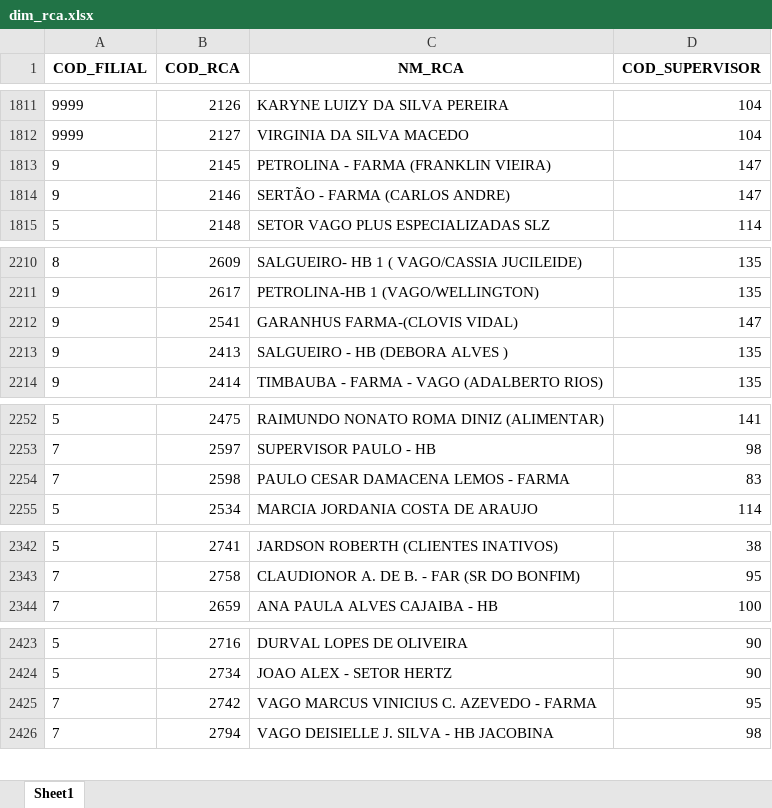
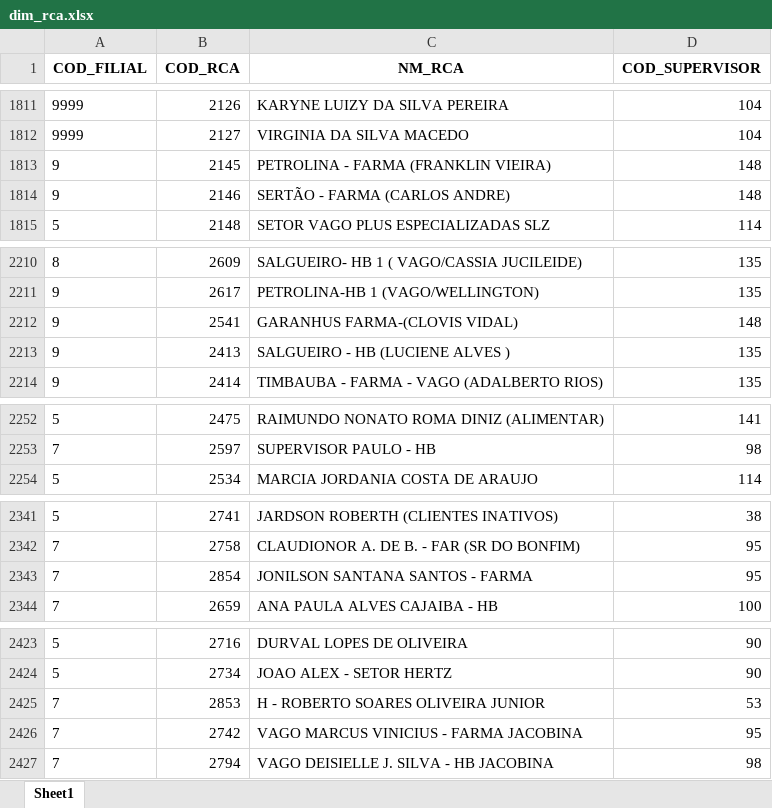
Before and after one commit to RoqueChristian/convencao, an Excel workbook: data/dim_rca.xlsx, sheet Sheet1, drawn as a sheet; only a part is shown, gaps mark what is left out; values as stored, in another font and other column widths than the file's, no borders; removed rows and columns are numbered as before the commit, all else as after; the diff covers the shown part only; the diff names each change by its address in the sheet, - before the commit and + after, or states it on an @@ line.

Commit message:
chore(data): batch update intraday dim_rca - 08:02:07

```diff
--- a/data/dim_rca.xlsx (sheet Sheet1)
+++ b/data/dim_rca.xlsx (sheet Sheet1)
-D1813:D1814 (COD_SUPERVISOR): 147
+D1813:D1814 (COD_SUPERVISOR): 148
-D2212 (COD_SUPERVISOR): 147
+D2212 (COD_SUPERVISOR): 148
-C2213 (NM_RCA): SALGUEIRO - HB (DEBORA ALVES )
+C2213 (NM_RCA): SALGUEIRO - HB (LUCIENE ALVES )
-row 2254: 7 | 2598 | PAULO CESAR DAMACENA LEMOS - FARMA | 83
+row 2343: 7 | 2854 | JONILSON SANTANA SANTOS - FARMA | 95
+row 2425: 7 | 2853 | H - ROBERTO SOARES OLIVEIRA JUNIOR | 53
-C2426 (NM_RCA): VAGO MARCUS VINICIUS C. AZEVEDO - FARMA
+C2426 (NM_RCA): VAGO MARCUS VINICIUS - FARMA JACOBINA
```
Also changed, not shown: 16 edited cells elsewhere in this sheet.
